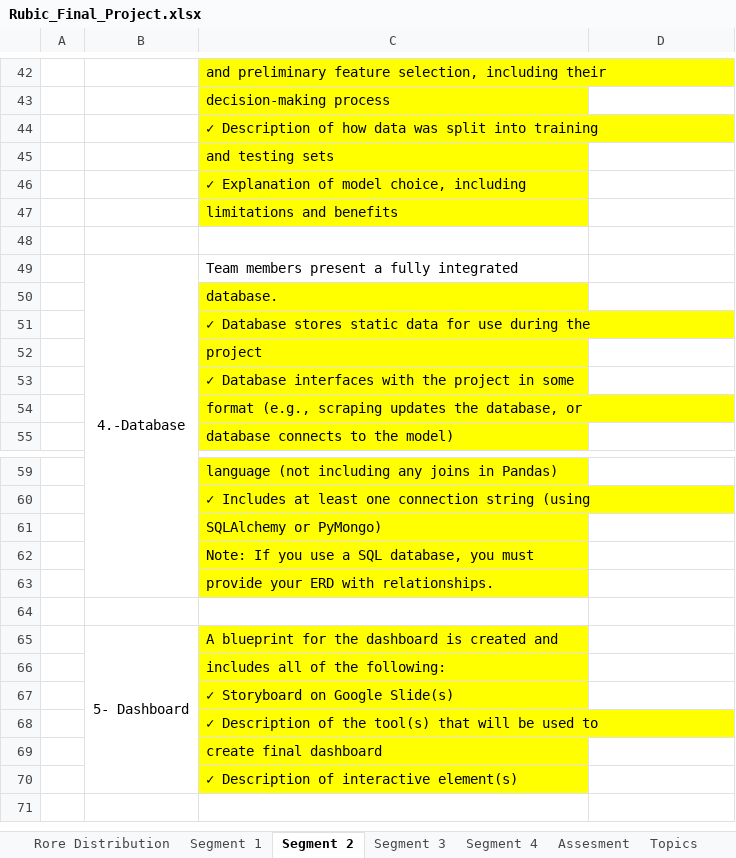
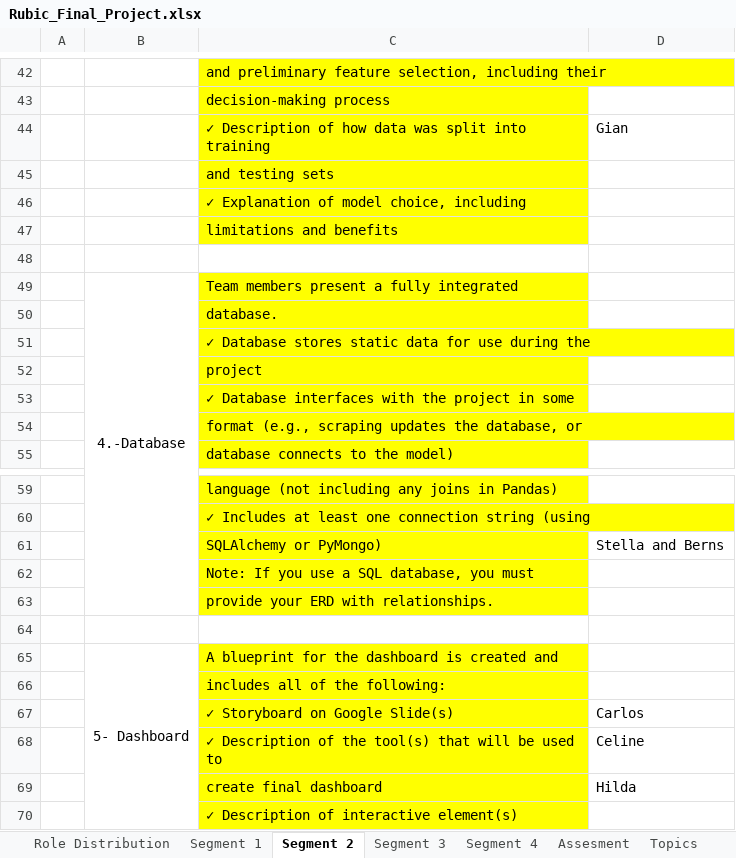
Before and after one commit to bpiffard/Capstone_Final_Group_Project, an Excel workbook: Resources/Rubic_Final_Project.xlsx, sheet Segment 2, drawn as a sheet; only a part is shown, gaps mark what is left out; values as stored, in another font and other column widths than the file's, no borders; the diff names each change by its address in the sheet, - before the commit and + after, or states it on an @@ line.

```diff
--- a/Resources/Rubic_Final_Project.xlsx (sheet Segment 2)
+++ b/Resources/Rubic_Final_Project.xlsx (sheet Segment 2)
-sheet tab: Rore Distribution
+sheet tab: Role Distribution
-D44: (empty)
+D44: Gian
-C49 fill: none
+C49 fill: #FFFF00
-D61: (empty)
+D61: Stella and Berns
-D67: (empty)
+D67: Carlos
-D68: (empty)
+D68: Celine
-D69: (empty)
+D69: Hilda
```
Also changed, not shown: sheet Role Distribution, sheet Segment 1, charts or pictures.
